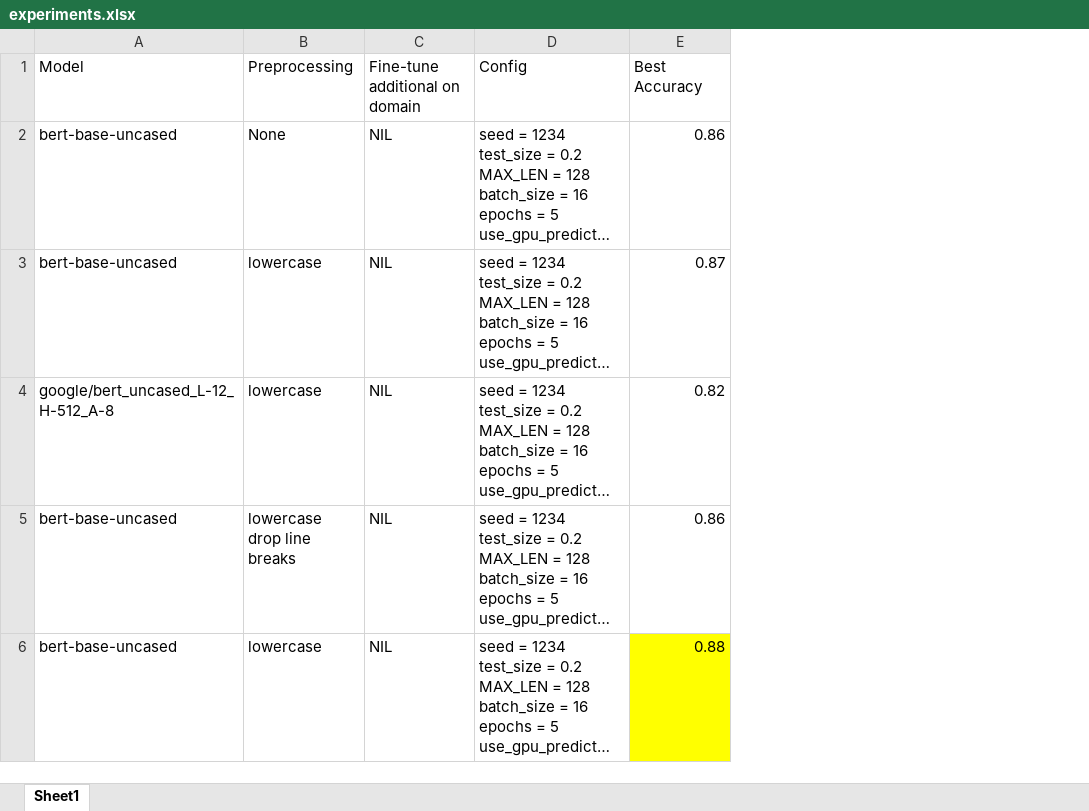
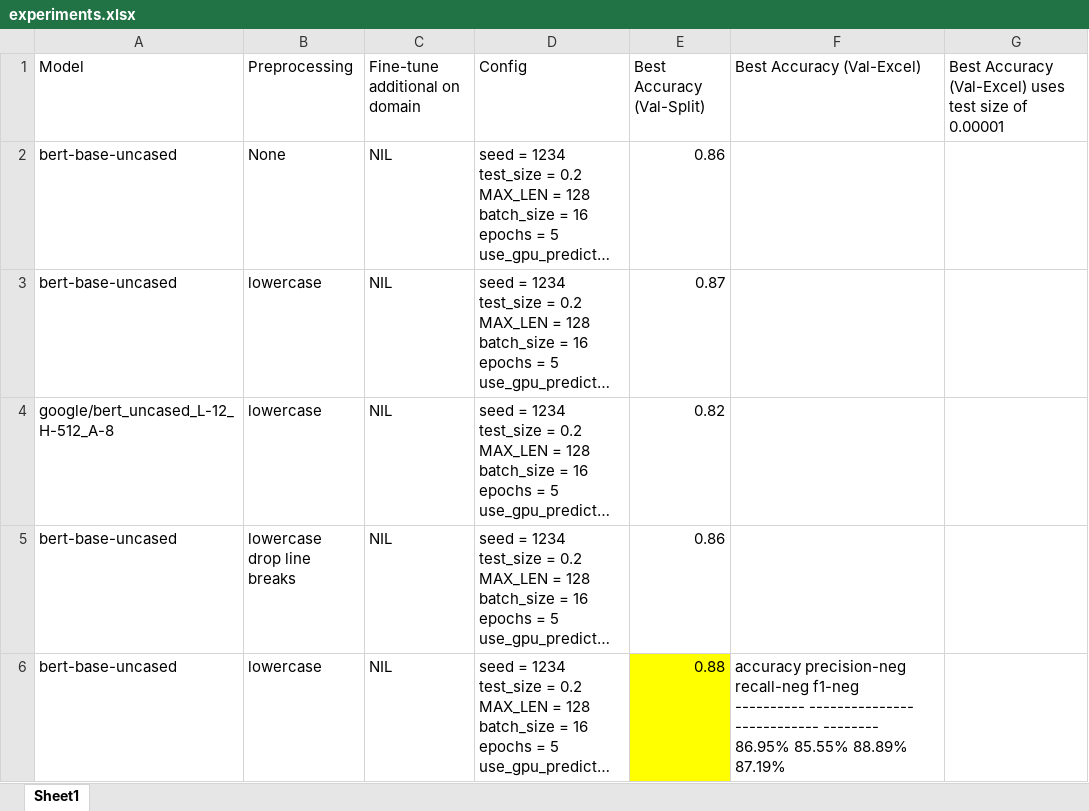
Before and after one commit to Aznoryusof/bert_sentiment, an Excel workbook: experiments.xlsx, sheet Sheet1, drawn as a sheet; long unchanged cells end in …; values as stored, in another font and other column widths than the file's, no borders; ↵ is a line break in a cell; the diff names each change by its address in the sheet, - before the commit and + after, or states it on an @@ line.

```diff
--- a/experiments.xlsx (sheet Sheet1)
+++ b/experiments.xlsx (sheet Sheet1)
+column F (Best Accuracy (Val-Excel)), row 6: accuracy precision-neg recall-neg f1-neg ↵ ---------- --------------- ------------ -------- ↵ 86.95% 85.55% 88.89% 87.19%
+column G, row 1: Best Accuracy (Val-Excel) uses test size of 0.00001
-E1: Best Accuracy
+E1: Best Accuracy (Val-Split)
```
Also changed, not shown: 6 other files.
